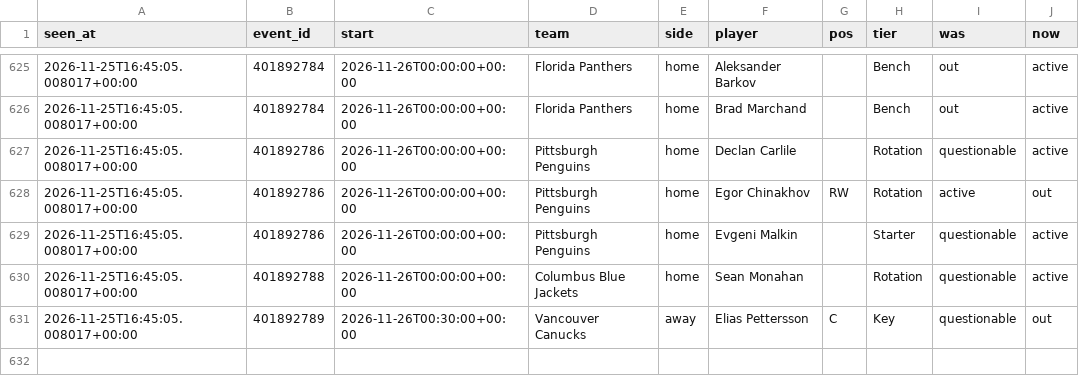
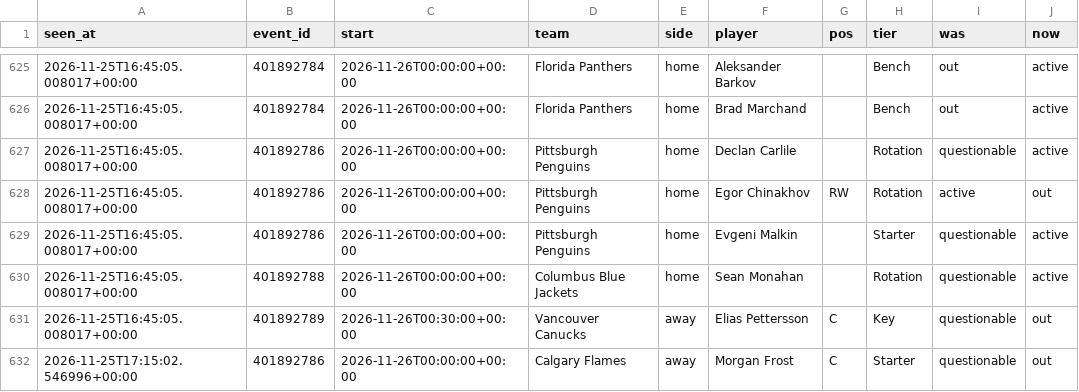
Before and after one commit to tdrey10/sports, a CSV file: data/injuries/nhl/2026-11.csv, drawn as a sheet; only a part is shown, gaps mark what is left out.

```diff
--- a/data/injuries/nhl/2026-11.csv
+++ b/data/injuries/nhl/2026-11.csv
@@ -631 +631,2 @@ seen_at,event_id,start,team,side,player,pos,tier,was,now
 2026-11-25T16:45:05.008017+00:00,401892789,2026-11-26T00:30:00+00:00,Vancouver Canucks,away,Elias Pettersson,C,Key,questionable,out
+2026-11-25T17:15:02.546996+00:00,401892786,2026-11-26T00:00:00+00:00,Calgary Flames,away,Morgan Frost,C,Starter,questionable,out
```
Also changed, not shown: data/odds/nfl/2026-11.csv, data/odds/nhl/2026-11.csv, 16 other files.
